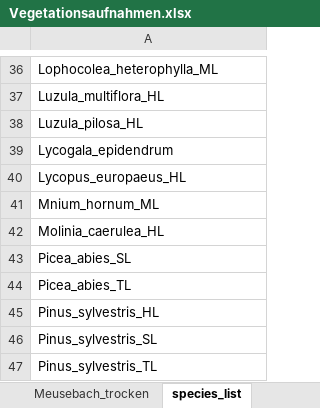
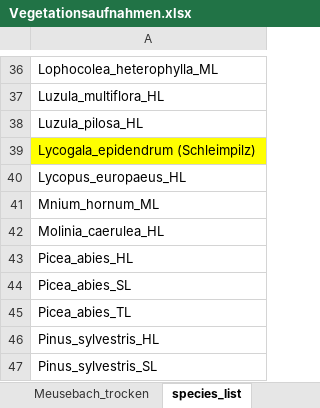
Before and after one commit to nellyvant/Moore-Lichtenau-Meusebach, an Excel workbook: Vegetation/Vegetationsaufnahmen.xlsx, sheet species_list, drawn as a sheet; only a part is shown, gaps mark what is left out; the shorter side is filled out with more unchanged rows; values as stored, in another font and other column widths than the file's, no borders; the diff covers the shown part only; the diff names each change by its address in the sheet, - before the commit and + after, or states it on an @@ line.

```diff
--- a/Vegetation/Vegetationsaufnahmen.xlsx (sheet species_list)
+++ b/Vegetation/Vegetationsaufnahmen.xlsx (sheet species_list)
-A39: Lycogala_epidendrum
+A39: Lycogala_epidendrum (Schleimpilz)
-A39 fill: none
+A39 fill: #FFFF00
+row 43: Picea_abies_HL
```
Also changed, not shown: 22 added rows elsewhere in this sheet, sheet README.
